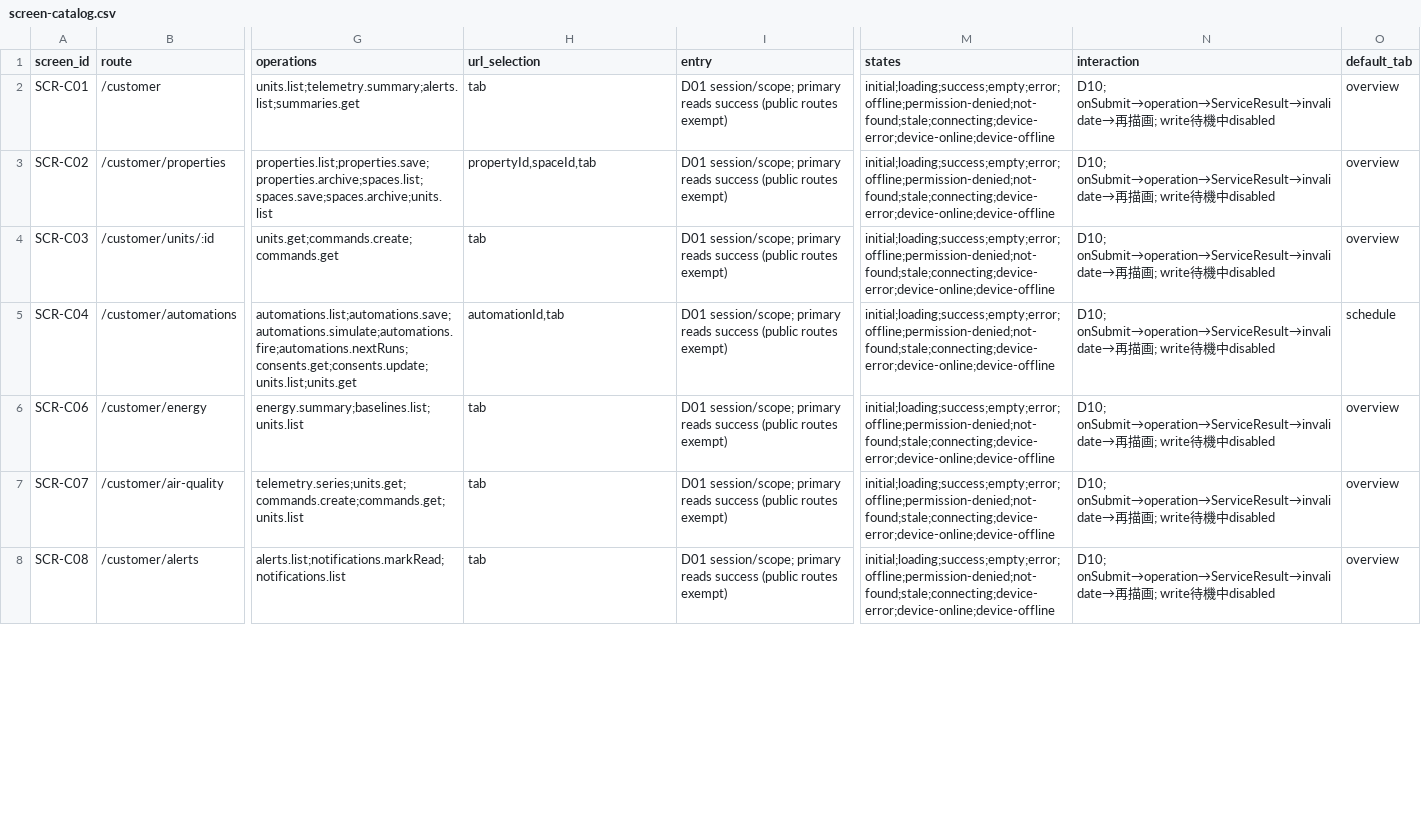
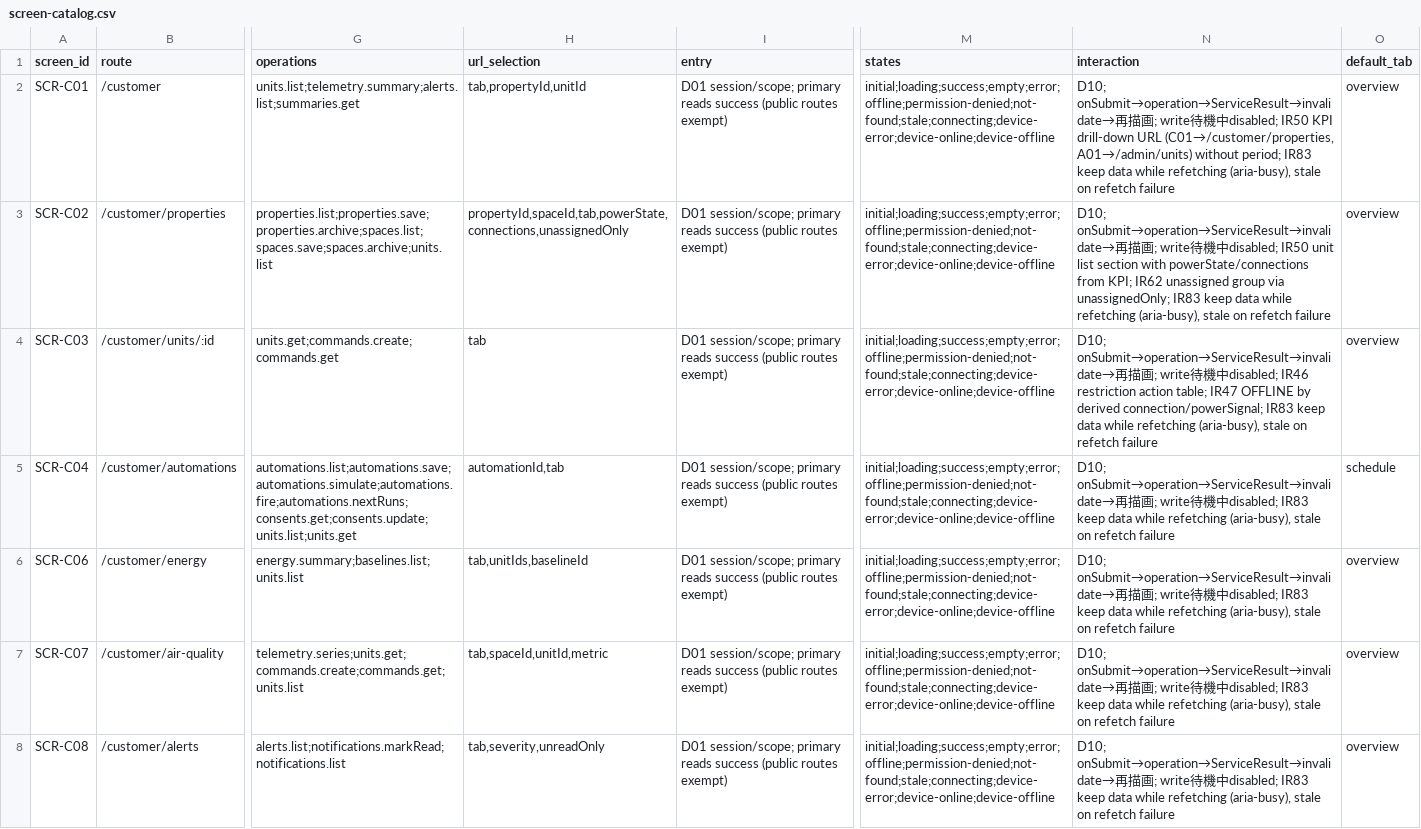
Before and after one commit to Aquarius0715/AC-Project, a CSV file: docs/03-uiux/screen-catalog.csv, drawn as a sheet; only a part is shown, gaps mark what is left out; the diff covers the shown part only; the diff names each change by its address in the sheet, - before the commit and + after, or states it on an @@ line.

```diff
--- a/docs/03-uiux/screen-catalog.csv
+++ b/docs/03-uiux/screen-catalog.csv
-H2 (url_selection): tab
+H2 (url_selection): tab,propertyId,unitId
-N2 (interaction): …機中disabled
+N2 (interaction): …機中disabled; IR50 KPI drill-down URL (C01→/customer/properties, A01→/admin/units) without period; IR83 keep data while refetching (aria-busy), stale on refetch failure
-H3 (url_selection): propertyId,spaceId,tab
+H3 (url_selection): propertyId,spaceId,tab,powerState,connections,unassignedOnly
-N3 (interaction): …機中disabled
+N3 (interaction): …機中disabled; IR50 unit list section with powerState/connections from KPI; IR62 unassigned group via unassignedOnly; IR83 keep data while refetching (aria-busy), stale on refetch failure
-N4 (interaction): …機中disabled
+N4 (interaction): …機中disabled; IR46 restriction action table; IR47 OFFLINE by derived connection/powerSignal; IR83 keep data while refetching (aria-busy), stale on refetch failure
-N5:N8 (interaction): …機中disabled
+N5:N8 (interaction): …機中disabled; IR83 keep data while refetching (aria-busy), stale on refetch failure
-H6 (url_selection): tab
+H6 (url_selection): tab,unitIds,baselineId
-H7 (url_selection): tab
+H7 (url_selection): tab,spaceId,unitId,metric
-H8 (url_selection): tab
+H8 (url_selection): tab,severity,unreadOnly
```
Also changed, not shown: 71 edited cells elsewhere in this file, docs/00-prepare/traceability.csv, docs/02-design/operation-catalog.csv, 48 other files.
